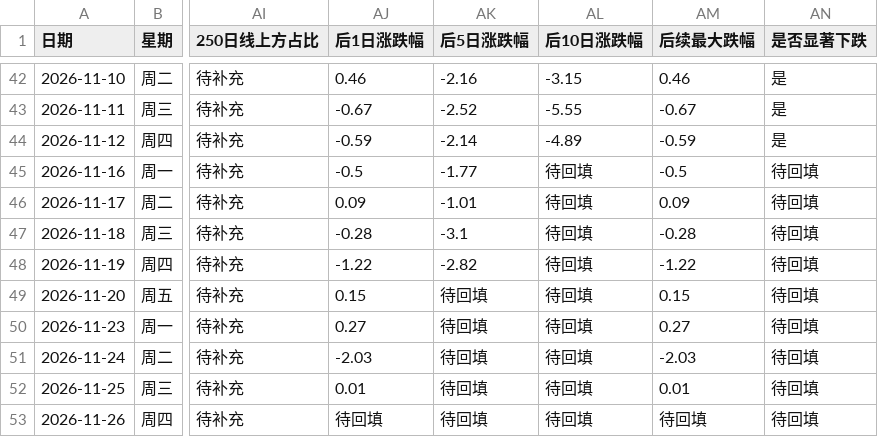
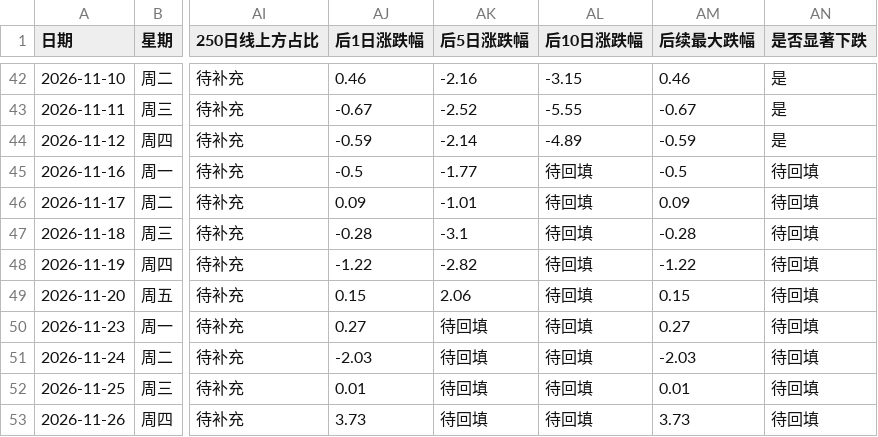
Before and after one commit to tjwdssmc/a-share-daily-push, a CSV file: 尾盘预警样本库.csv, drawn as a sheet; only a part is shown, gaps mark what is left out; the diff names each change by its address in the sheet, - before the commit and + after, or states it on an @@ line.

```diff
--- a/尾盘预警样本库.csv
+++ b/尾盘预警样本库.csv
-AK49 (后5日涨跌幅): 待回填
+AK49 (后5日涨跌幅): 2.06
-AJ53 (后1日涨跌幅): 待回填
+AJ53 (后1日涨跌幅): 3.73
-AM53 (后续最大跌幅): 待回填
+AM53 (后续最大跌幅): 3.73
```
Also changed, not shown: 1 other file.
